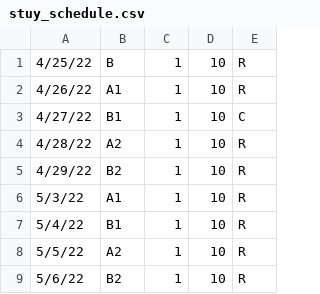
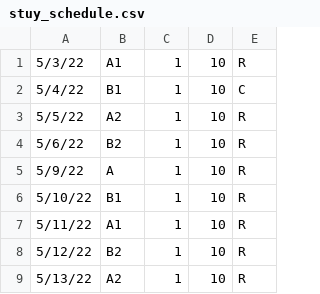
Before and after one commit to Clue88/metis2, a CSV file: data/stuy_schedule.csv, drawn as a sheet; only a part is shown; the shorter side is filled out with more unchanged rows.

Commit message:
Update schedule

```diff
--- a/data/stuy_schedule.csv
+++ b/data/stuy_schedule.csv
@@ -1,8 +1,3 @@
-4/25/22,B,1,10,R
-4/26/22,A1,1,10,R
-4/27/22,B1,1,10,C
-4/28/22,A2,1,10,R
-4/29/22,B2,1,10,R
 5/3/22,A1,1,10,R
-5/4/22,B1,1,10,R
+5/4/22,B1,1,10,C
 5/5/22,A2,1,10,R
```
